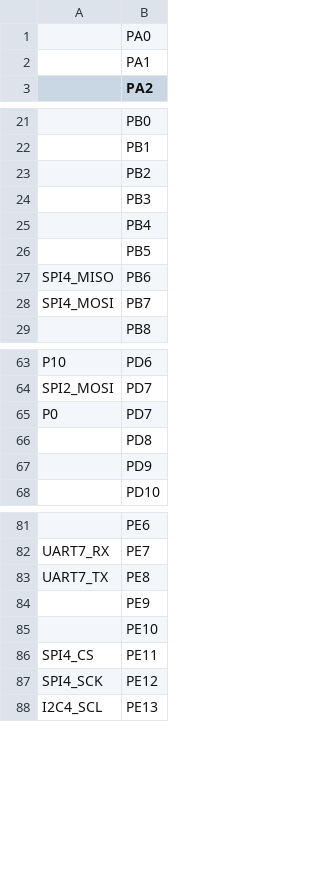
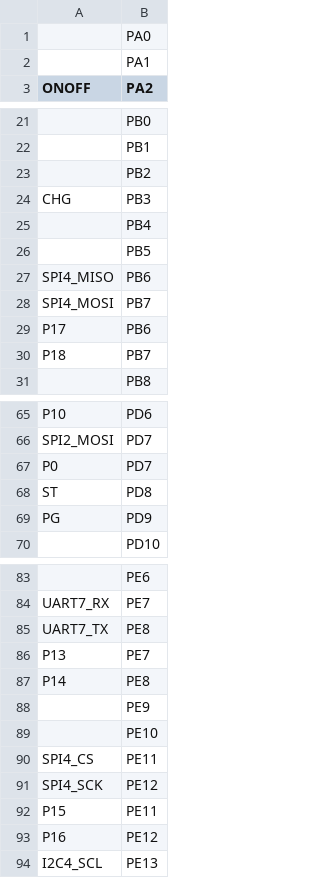
Before and after one commit to jakub-vesely/micropython, a CSV file: ports/stm32/boards/OPENMV_N6/pins.csv, drawn as a sheet; only a part is shown, gaps mark what is left out; addresses are those after the commit; the diff covers the shown part only; the diff names each change by its address in the sheet, - before the commit and + after, or states it on an @@ line.

Commit message:
stm32/boards/OPENMV_N6: Define all OpenMV N6 pins.
Signed-off-by: Kwabena W. Agyeman <kwagyeman@live.com>

```diff
--- a/ports/stm32/boards/OPENMV_N6/pins.csv
+++ b/ports/stm32/boards/OPENMV_N6/pins.csv
-A3: (empty)
+A3: ONOFF
-A24 (ONOFF): (empty)
+A24 (ONOFF): CHG
+row 29: P17 | PB6
+row 30: P18 | PB7
-A68 (ONOFF): (empty)
+A68 (ONOFF): ST
-A69 (ONOFF): (empty)
+A69 (ONOFF): PG
+row 86: P13 | PE7
+row 87: P14 | PE8
+row 92: P15 | PE11
+row 93: P16 | PE12
```
Also changed, not shown: 3 edited cells elsewhere in this file.
